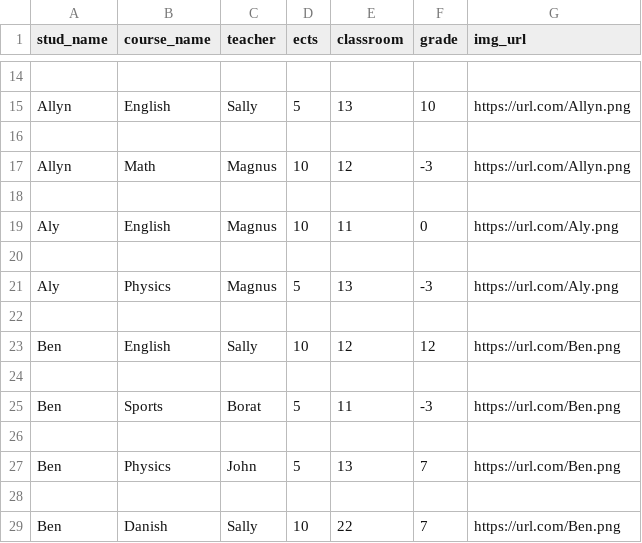
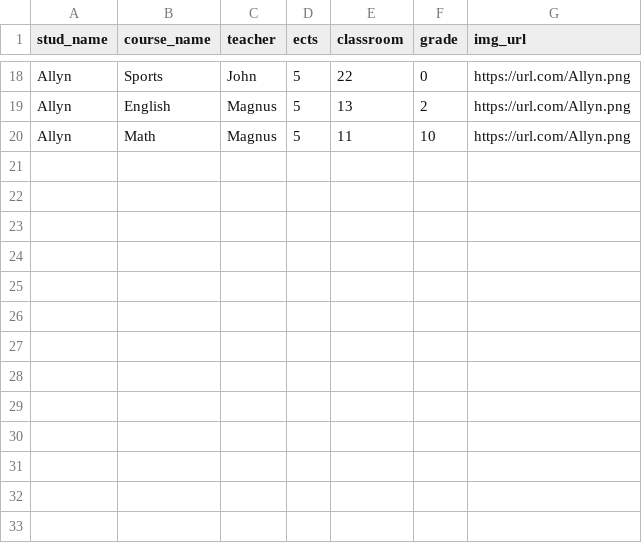
Before and after one commit to CPHB-JKSS/python_handin, a CSV file: files/students.csv, drawn as a sheet; only a part is shown, gaps mark what is left out; removed rows and columns are numbered as before the commit, all else as after; the diff covers the shown part only; the diff names each change by its address in the sheet, - before the commit and + after, or states it on an @@ line.

```diff
--- a/files/students.csv
+++ b/files/students.csv
-row 18: (empty)
+row 18: Allyn | Sports | John | 5 | 22 | 0 | https://url.com/Allyn.png
-C19 (teacher): Sally
+C19 (teacher): Magnus
-F19 (grade): 10
+F19 (grade): 2
-row 16: (empty)
-D20 (ects): 10
+D20 (ects): 5
-E20 (classroom): 12
+E20 (classroom): 11
-F20 (grade): -3
+F20 (grade): 10
-row 18: (empty)
-row 19: Aly | English | Magnus | 10 | 11 | 0 | https://url.com/Aly.png
-row 20: (empty)
-row 21: Aly | Physics | Magnus | 5 | 13 | -3 | https://url.com/Aly.png
-row 22: (empty)
-row 23: Ben | English | Sally | 10 | 12 | 12 | https://url.com/Ben.png
-row 24: (empty)
-row 25: Ben | Sports | Borat | 5 | 11 | -3 | https://url.com/Ben.png
-row 26: (empty)
-row 27: Ben | Physics | John | 5 | 13 | 7 | https://url.com/Ben.png
-row 28: (empty)
-row 29: Ben | Danish | Sally | 10 | 22 | 7 | https://url.com/Ben.png
```
Also changed, not shown: 11 added rows, 7 removed rows and 20 edited cells elsewhere in this file, 2 other files.
